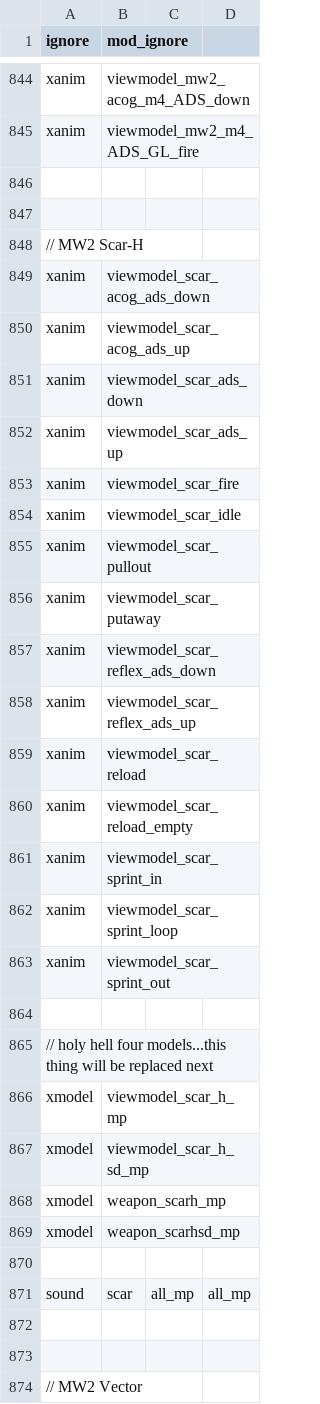
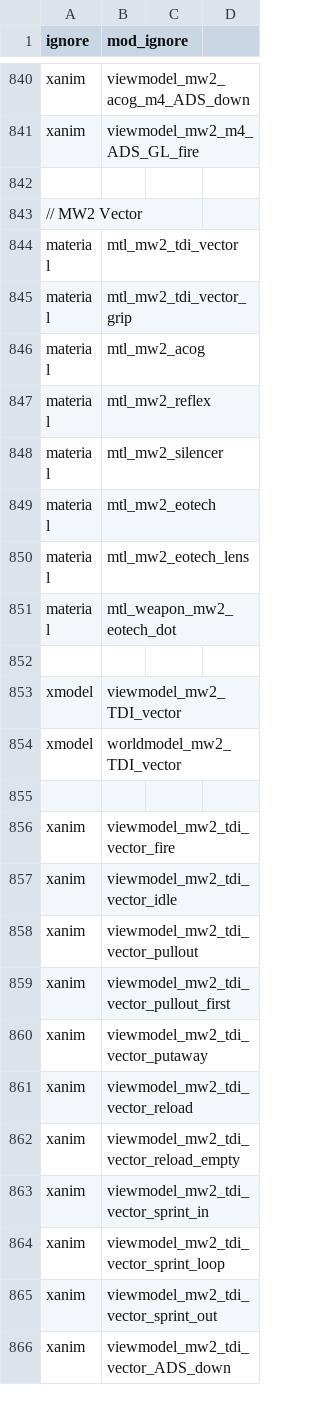
Before and after one commit to doctorluk/rotu-revolution, a CSV file: mod.csv, drawn as a sheet; only a part is shown, gaps mark what is left out; the shorter side is filled out with more unchanged rows; the diff covers the shown part only.

Commit message:
Removed old SCAR-H
Removed the SCAR-H from the mod.csv
Removed the assets of the SCAR-H
Merged the F2000 and Silencer soundaliases into the weapons one

```diff
--- a/mod.csv
+++ b/mod.csv
@@ -845,29 +841,2 @@ xanim,viewmodel_mw2_acog_m4_ADS_down
 xanim,viewmodel_mw2_m4_ADS_GL_fire
-
-
-// MW2 Scar-H
-xanim,viewmodel_scar_acog_ads_down
-xanim,viewmodel_scar_acog_ads_up
-xanim,viewmodel_scar_ads_down
-xanim,viewmodel_scar_ads_up
-xanim,viewmodel_scar_fire
-xanim,viewmodel_scar_idle
-xanim,viewmodel_scar_pullout
-xanim,viewmodel_scar_putaway
-xanim,viewmodel_scar_reflex_ads_down
-xanim,viewmodel_scar_reflex_ads_up
-xanim,viewmodel_scar_reload
-xanim,viewmodel_scar_reload_empty
-xanim,viewmodel_scar_sprint_in
-xanim,viewmodel_scar_sprint_loop
-xanim,viewmodel_scar_sprint_out
-
-// holy hell four models...this thing will be replaced next
-xmodel,viewmodel_scar_h_mp
-xmodel,viewmodel_scar_h_sd_mp
-xmodel,weapon_scarh_mp
-xmodel,weapon_scarhsd_mp
-
-sound,scar,all_mp,all_mp
-
 
```
Also changed, not shown: 4 removed rows and 1 edited cell elsewhere in this file, soundaliases/weapons.csv, 31 other files.
